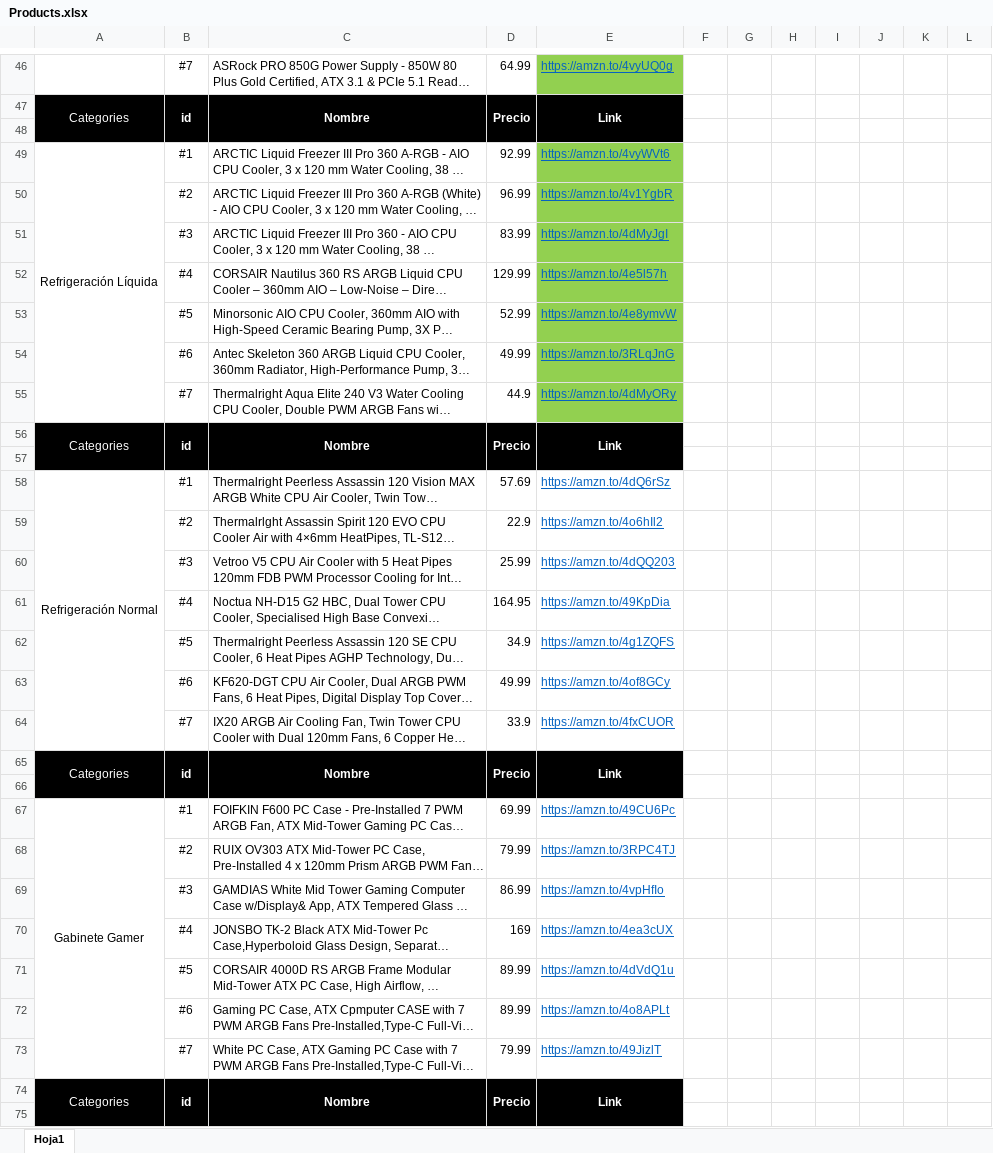
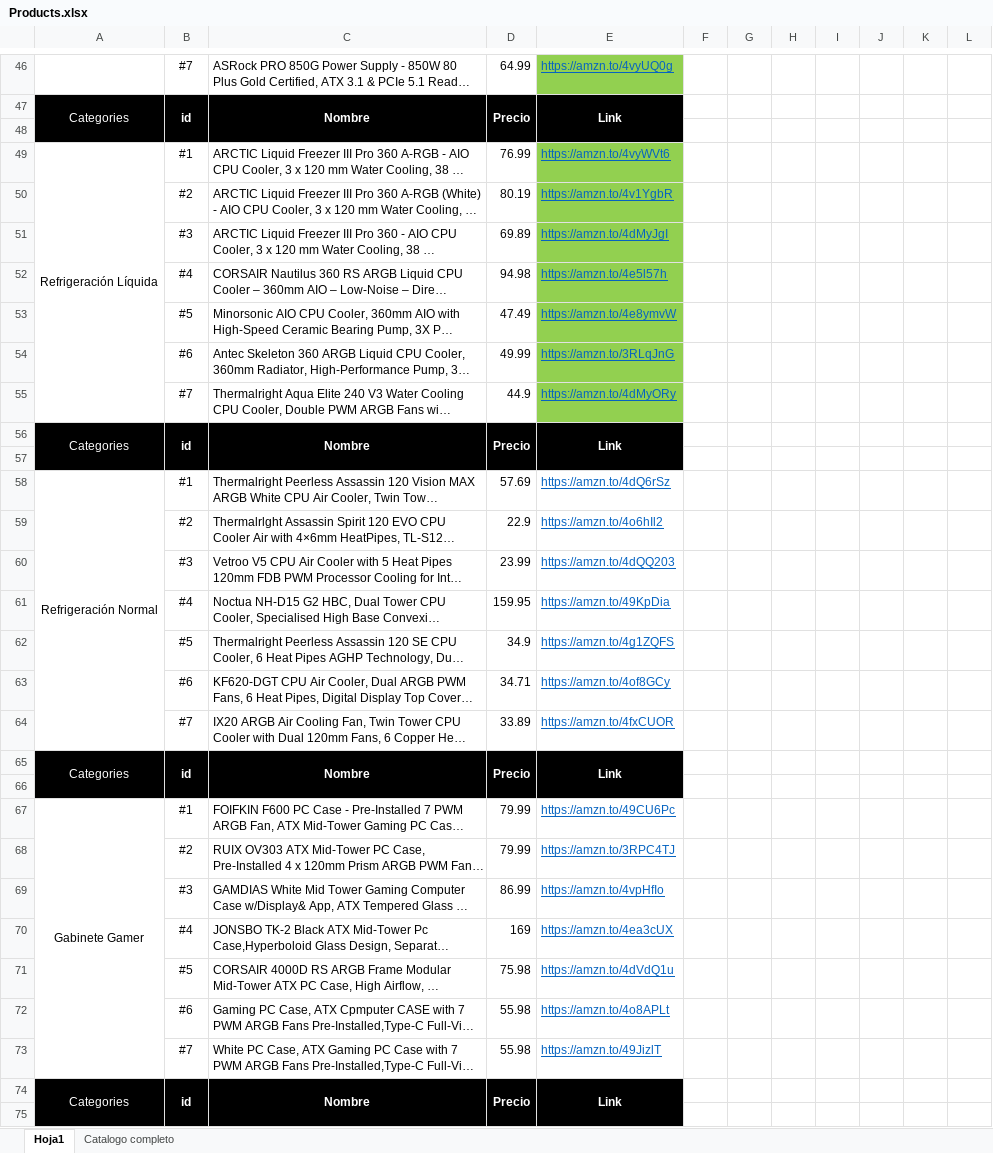
Before and after one commit to elexpertoinexperto/zonagaming, an Excel workbook: Products.xlsx, sheet Hoja1, drawn as a sheet; only a part is shown, gaps mark what is left out; long unchanged cells end in …; values as stored, in another font and other column widths than the file's, no borders; the diff covers the shown part only; the diff names each change by its address in the sheet, - before the commit and + after, or states it on an @@ line.

```diff
--- a/Products.xlsx (sheet Hoja1)
+++ b/Products.xlsx (sheet Hoja1)
+sheet tab: Catalogo completo
-A48:E48 fill: #000000
+A48:E48 fill: none
-D49: 92.99
+D49: 76.99
-D50: 96.99
+D50: 80.19
-D51: 83.99
+D51: 69.89
-D52: 129.99
+D52: 94.98
-D53: 52.99
+D53: 47.49
-A57:E57 fill: #000000
+A57:E57 fill: none
-D60: 25.99
+D60: 23.99
-D61: 164.95
+D61: 159.95
-D63: 49.99
+D63: 34.71
-D64: 33.9
+D64: 33.89
-A66:E66 fill: #000000
+A66:E66 fill: none
-D67: 69.99
+D67: 79.99
-D71: 89.99
+D71: 75.98
-D72: 89.99
+D72: 55.98
-D73: 79.99
+D73: 55.98
-A75:E75 fill: #000000
+A75:E75 fill: none
```
Also changed, not shown: 37 edited cells and cell formats elsewhere in this sheet, 15 other files.
